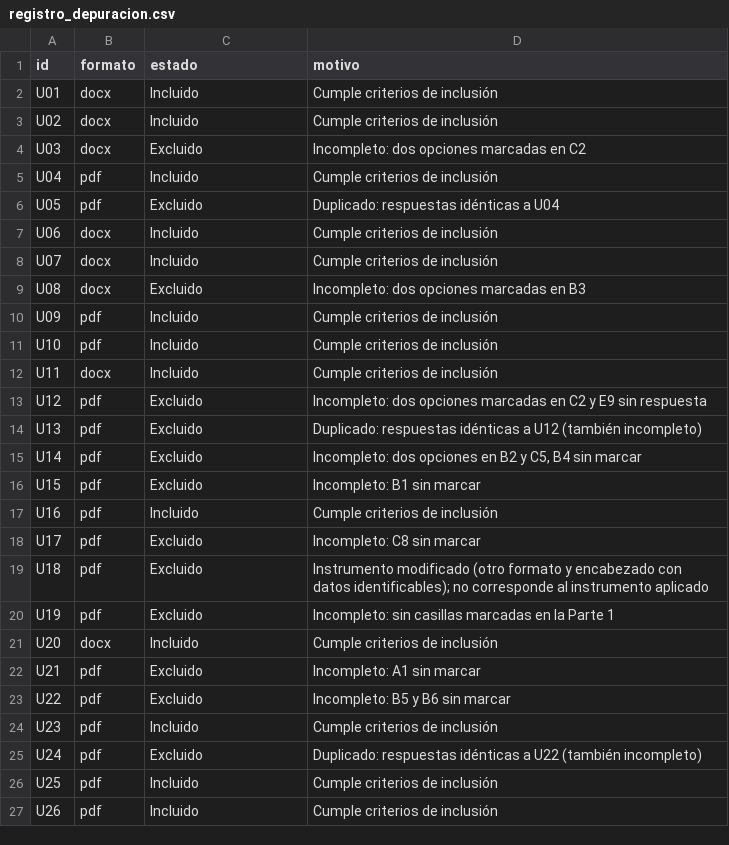
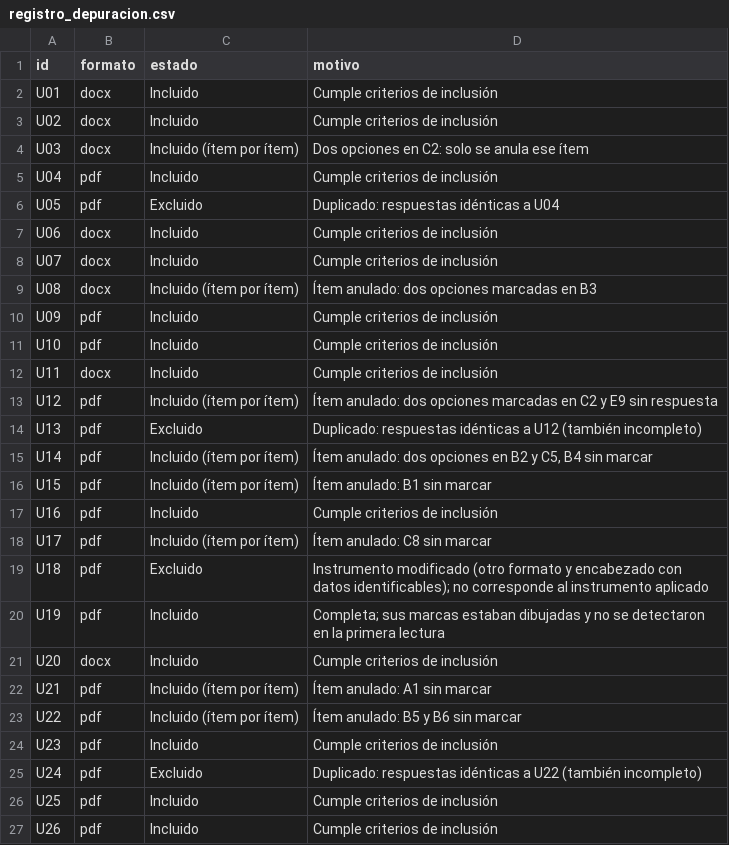
Before and after one commit to AlfonsoRE/CuidaDosis, a CSV file: docs/datos/registro_depuracion.csv, drawn as a sheet; only a part is shown.

Commit message:
agrega P2 v1.1 con análisis de requerimientos, instrumentos, datos anonimizados y trazabilidad

```diff
--- a/docs/datos/registro_depuracion.csv
+++ b/docs/datos/registro_depuracion.csv
@@ -3,3 +3,3 @@ U01,docx,Incluido,Cumple criterios de inclusión
 U02,docx,Incluido,Cumple criterios de inclusión
-U03,docx,Excluido,Incompleto: dos opciones marcadas en C2
+U03,docx,Incluido (ítem por ítem),Dos opciones en C2: solo se anula ese ítem
 U04,pdf,Incluido,Cumple criterios de inclusión
@@ -8,3 +8,3 @@ U06,docx,Incluido,Cumple criterios de inclusión
 U07,docx,Incluido,Cumple criterios de inclusión
-U08,docx,Excluido,Incompleto: dos opciones marcadas en B3
+U08,docx,Incluido (ítem por ítem),Ítem anulado: dos opciones marcadas en B3
 U09,pdf,Incluido,Cumple criterios de inclusión
@@ -12,13 +12,13 @@ U10,pdf,Incluido,Cumple criterios de inclusión
 U11,docx,Incluido,Cumple criterios de inclusión
-U12,pdf,Excluido,Incompleto: dos opciones marcadas en C2 y E9 sin respuesta
+U12,pdf,Incluido (ítem por ítem),Ítem anulado: dos opciones marcadas en C2 y E9 sin respuesta
 U13,pdf,Excluido,Duplicado: respuestas idénticas a U12 (también incompleto)
-U14,pdf,Excluido,"Incompleto: dos opciones en B2 y C5, B4 sin marcar"
-U15,pdf,Excluido,Incompleto: B1 sin marcar
+U14,pdf,Incluido (ítem por ítem),"Ítem anulado: dos opciones en B2 y C5, B4 sin marcar"
+U15,pdf,Incluido (ítem por ítem),Ítem anulado: B1 sin marcar
 U16,pdf,Incluido,Cumple criterios de inclusión
-U17,pdf,Excluido,Incompleto: C8 sin marcar
+U17,pdf,Incluido (ítem por ítem),Ítem anulado: C8 sin marcar
 U18,pdf,Excluido,Instrumento modificado (otro formato y encabezado con datos identificables); no corresponde al instrumento aplicado
-U19,pdf,Excluido,Incompleto: sin casillas marcadas en la Parte 1
+U19,pdf,Incluido,Completa; sus marcas estaban dibujadas y no se detectaron en la primera lectura
 U20,docx,Incluido,Cumple criterios de inclusión
-U21,pdf,Excluido,Incompleto: A1 sin marcar
-U22,pdf,Excluido,Incompleto: B5 y B6 sin marcar
+U21,pdf,Incluido (ítem por ítem),Ítem anulado: A1 sin marcar
+U22,pdf,Incluido (ítem por ítem),Ítem anulado: B5 y B6 sin marcar
 U23,pdf,Incluido,Cumple criterios de inclusión
```
Also changed, not shown: docs/trazabilidad/matriz_trazabilidad.csv, 4 other files.
